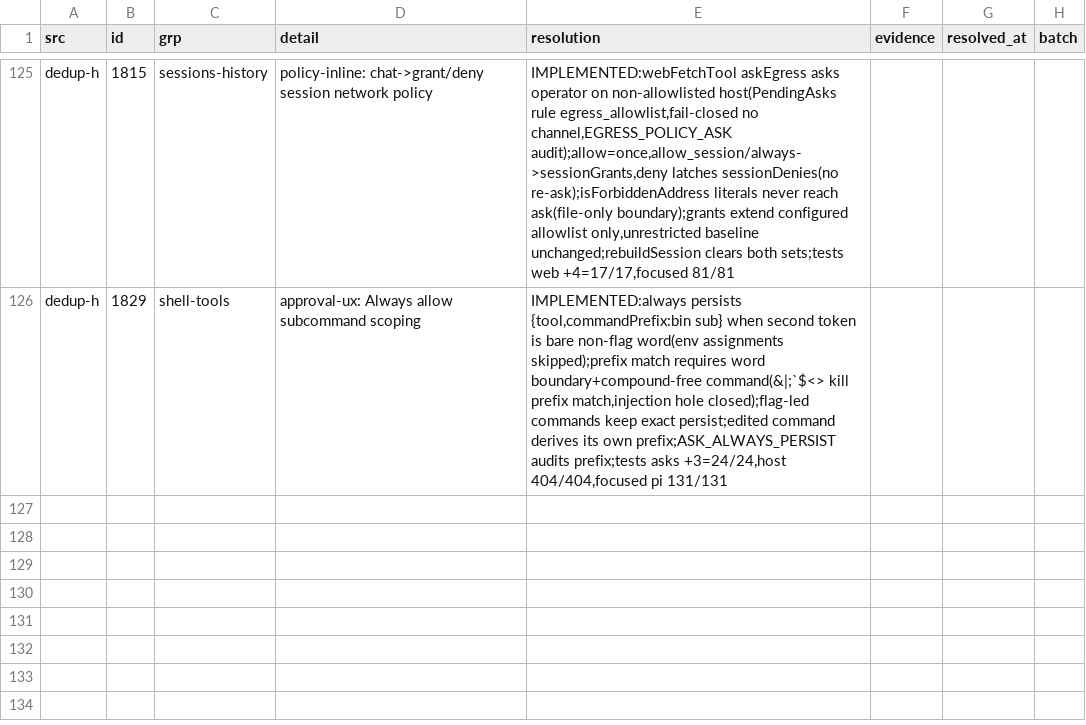
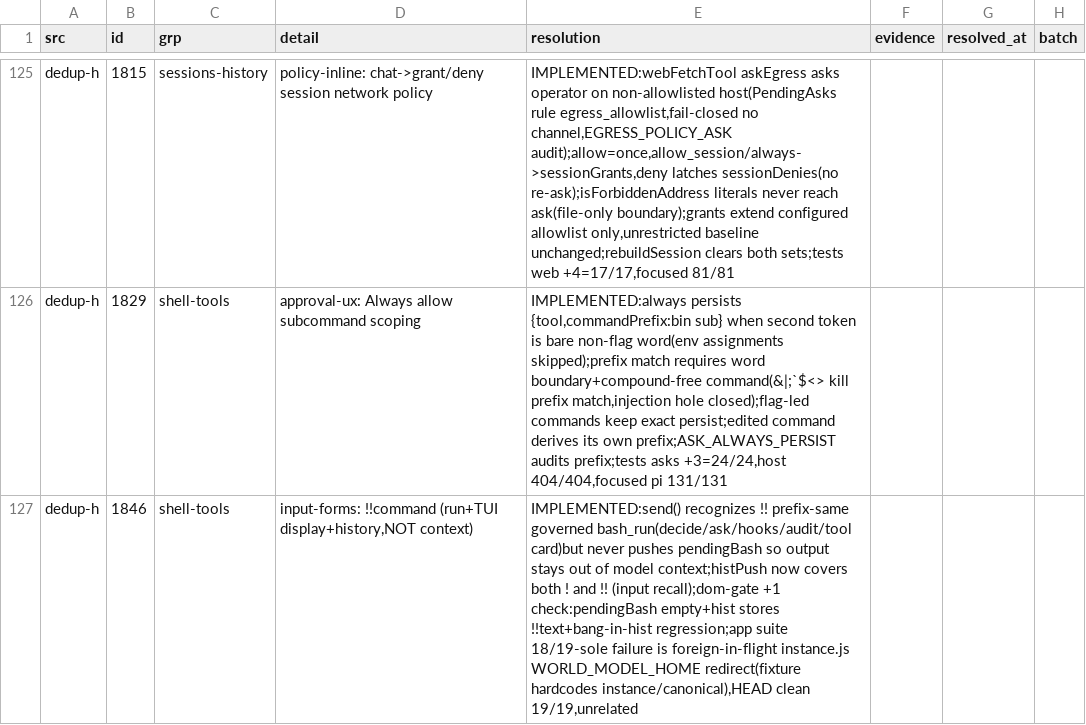
Before and after one commit to ooooooooooooooooooop/personal-ai, a TSV file: research/agent-harness-survey-v1/changelogs/_midreview/candidates-resolved.tsv, drawn as a sheet; only a part is shown, gaps mark what is left out; the diff names each change by its address in the sheet, - before the commit and + after, or states it on an @@ line.

```diff
--- a/research/agent-harness-survey-v1/changelogs/_midreview/candidates-resolved.tsv
+++ b/research/agent-harness-survey-v1/changelogs/_midreview/candidates-resolved.tsv
+row 127: dedup-h | 1846 | shell-tools | input-forms: !!command (run+TUI display+history,NOT context) | IMPLEMENTED:send() recognizes !! prefix-same governed bash_run(decide/ask/hooks/audit/tool card)but never pushes pendingBash so output stays out of model context;histPush now covers both ! and !! (input recall);dom-gate +1 check:pendingBash empty+hist stores !!text+bang-in-hist regression;app suite 18/19-sole failure is foreign-in-flight instance.js WORLD_MODEL_HOME redirect(fixture hardcodes instance/canonical),HEAD clean 19/19,unrelated
```
Also changed, not shown: 3 other files.
